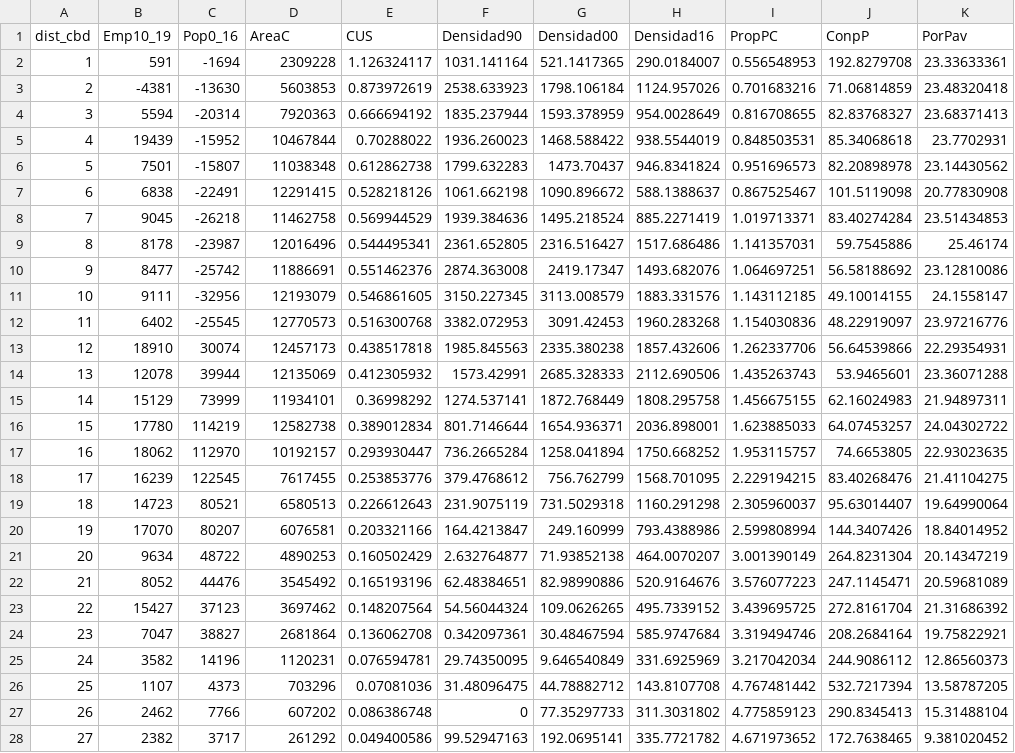
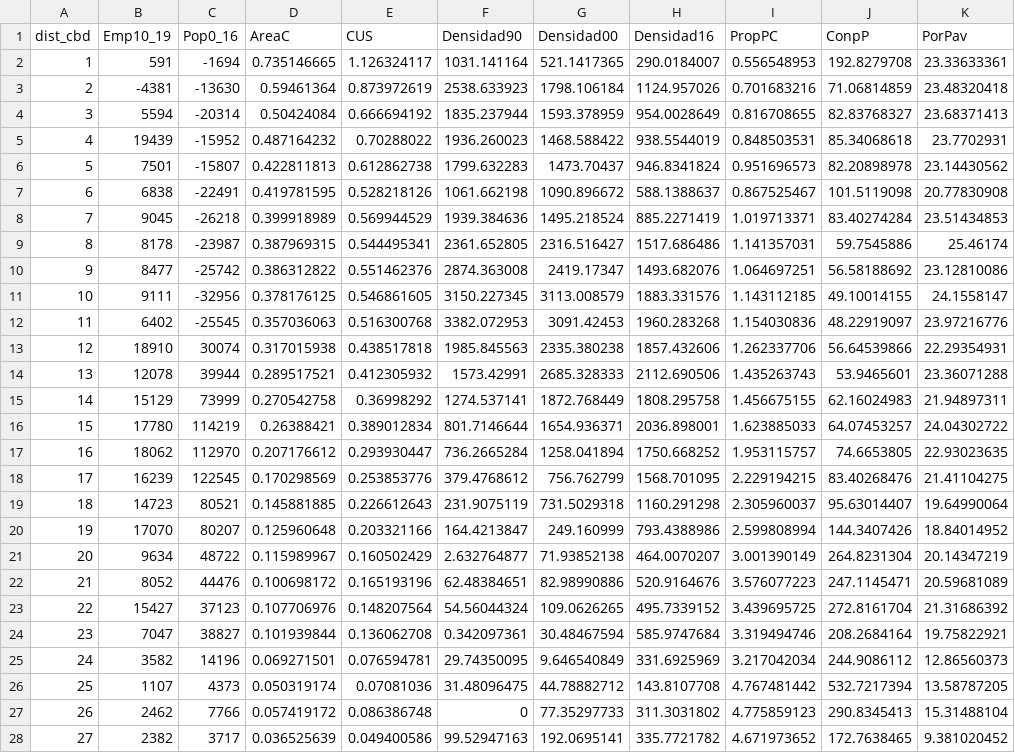
Before and after one commit to ExpansionUrbanaMTY/Website, a CSV file: data/gradiente.csv, drawn as a sheet; only a part is shown; the diff covers the shown part only; the diff names each change by its address in the sheet, - before the commit and + after, or states it on an @@ line.

```diff
--- a/data/gradiente.csv
+++ b/data/gradiente.csv
-D2 (AreaC): 2309228
+D2 (AreaC): 0.735146665
-D3 (AreaC): 5603853
+D3 (AreaC): 0.59461364
-D4 (AreaC): 7920363
+D4 (AreaC): 0.50424084
-D5 (AreaC): 10467844
+D5 (AreaC): 0.487164232
-D6 (AreaC): 11038348
+D6 (AreaC): 0.422811813
-D7 (AreaC): 12291415
+D7 (AreaC): 0.419781595
-D8 (AreaC): 11462758
+D8 (AreaC): 0.399918989
-D9 (AreaC): 12016496
+D9 (AreaC): 0.387969315
-D10 (AreaC): 11886691
+D10 (AreaC): 0.386312822
-D11 (AreaC): 12193079
+D11 (AreaC): 0.378176125
-D12 (AreaC): 12770573
+D12 (AreaC): 0.357036063
-D13 (AreaC): 12457173
+D13 (AreaC): 0.317015938
-D14 (AreaC): 12135069
+D14 (AreaC): 0.289517521
-D15 (AreaC): 11934101
+D15 (AreaC): 0.270542758
-D16 (AreaC): 12582738
+D16 (AreaC): 0.26388421
-D17 (AreaC): 10192157
+D17 (AreaC): 0.207176612
-D18 (AreaC): 7617455
+D18 (AreaC): 0.170298569
-D19 (AreaC): 6580513
+D19 (AreaC): 0.145881885
-D20 (AreaC): 6076581
+D20 (AreaC): 0.125960648
-D21 (AreaC): 4890253
+D21 (AreaC): 0.115989967
-D22 (AreaC): 3545492
+D22 (AreaC): 0.100698172
-D23 (AreaC): 3697462
+D23 (AreaC): 0.107706976
-D24 (AreaC): 2681864
+D24 (AreaC): 0.101939844
-D25 (AreaC): 1120231
+D25 (AreaC): 0.069271501
-D26 (AreaC): 703296
+D26 (AreaC): 0.050319174
-D27 (AreaC): 607202
+D27 (AreaC): 0.057419172
-D28 (AreaC): 261292
+D28 (AreaC): 0.036525639
```
Also changed, not shown: 13 edited cells elsewhere in this file, 4 other files.
